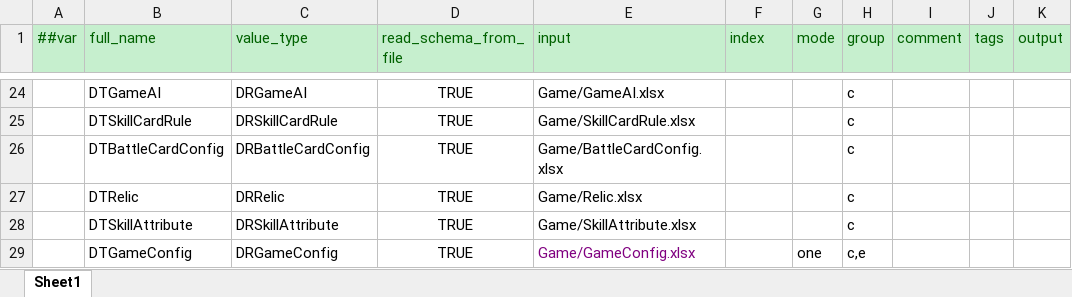
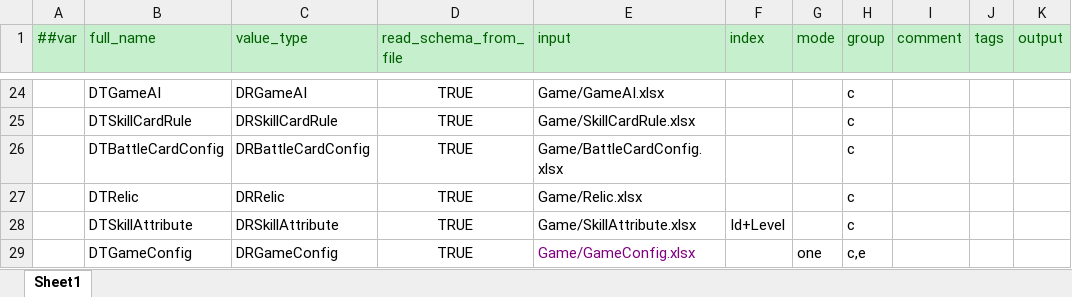
Before and after one commit to a38782615/GameDevelopmentKit, an Excel workbook: Design/Excel/ET/Datas/__tables__.xlsx, sheet Sheet1, drawn as a sheet; only a part is shown, gaps mark what is left out; values as stored, in another font and other column widths than the file's, no borders; the diff names each change by its address in the sheet, - before the commit and + after, or states it on an @@ line.

```diff
--- a/Design/Excel/ET/Datas/__tables__.xlsx (sheet Sheet1)
+++ b/Design/Excel/ET/Datas/__tables__.xlsx (sheet Sheet1)
-F28 (index): (empty)
+F28 (index): Id+Level
```
Also changed, not shown: Design/Excel/ET/Datas/Game/Hero.xlsx, Design/Excel/ET/Datas/Game/Skill.xlsx, 13 other files.
